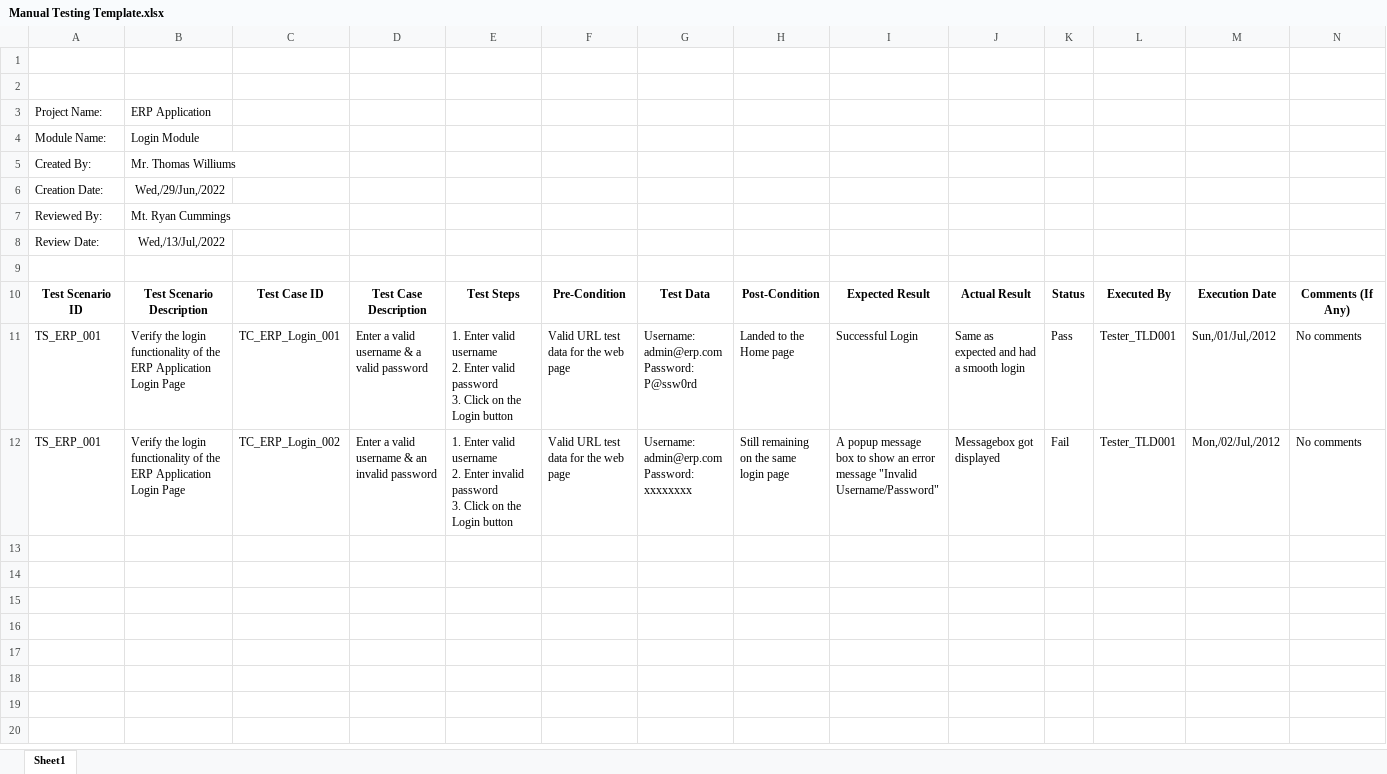
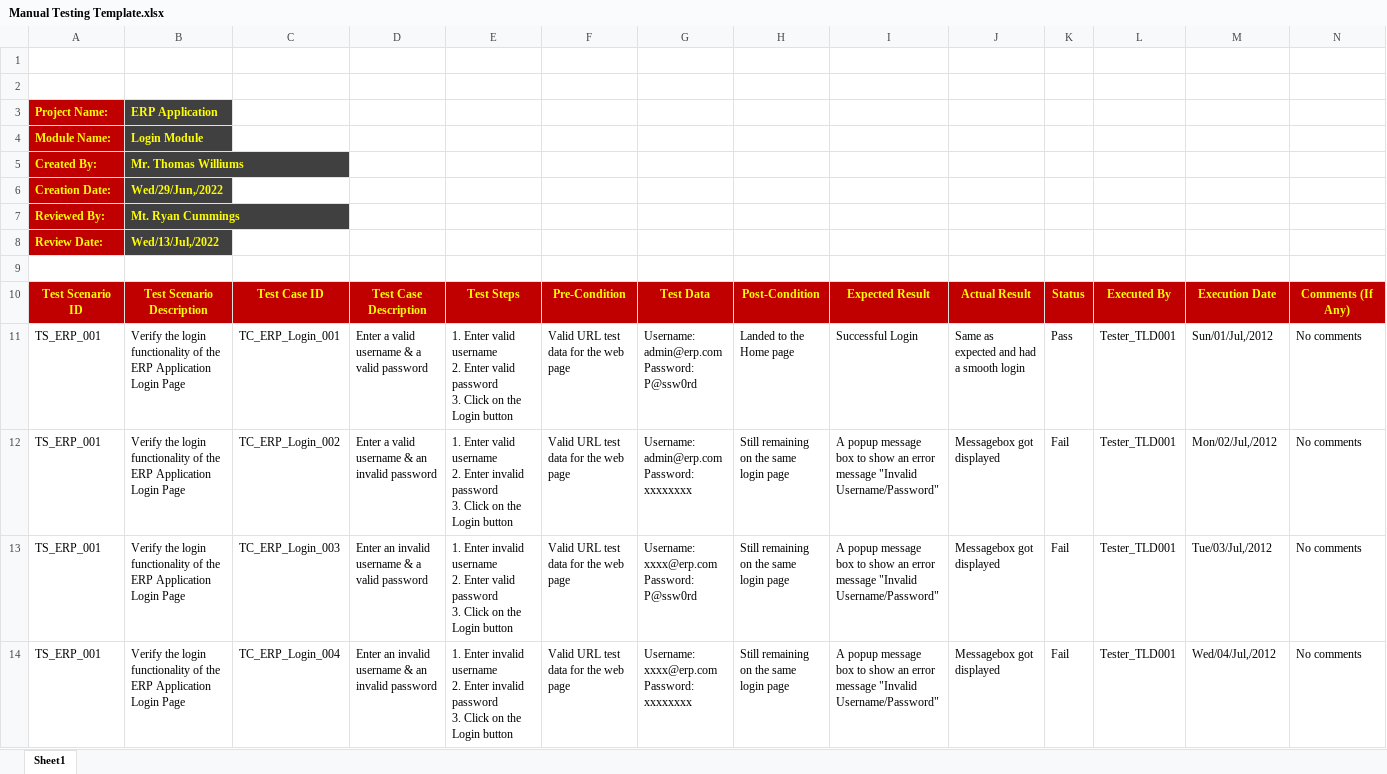
Before and after one commit to toarnabtrainer/USA_QA_148, an Excel workbook: Manual Testing Template.xlsx, sheet Sheet1, drawn as a sheet; values as stored, in another font and other column widths than the file's, no borders; table styles not drawn; ↵ is a line break in a cell; the diff names each change by its address in the sheet, - before the commit and + after, or states it on an @@ line.

Commit message:
Manual Test Case Templates

```diff
--- a/Manual Testing Template.xlsx (sheet Sheet1)
+++ b/Manual Testing Template.xlsx (sheet Sheet1)
-A3:A8 fill: none
+A3:A8 fill: #C00000
@@ A3:B8 bold: off → on, text colour: black → #FFFF00 @@
-B3:B8 fill: none
+B3:B8 fill: #404040
-B6: Wed,/29/Jun,/2022
+B6: Wed/29/Jun,/2022
-B6 alignment: right
+B6 alignment: left
-B8: Wed,/13/Jul,/2022
+B8: Wed/13/Jul,/2022
-B8 alignment: right
+B8 alignment: left
@@ A10:N10 fill: none → #C00000, text colour: black → #FFFF00 @@
-M11: Sun,/01/Jul,/2012
+M11: Sun/01/Jul,/2012
-M12: Mon,/02/Jul,/2012
+M12: Mon/02/Jul,/2012
+row 13: TS_ERP_001 | Verify the login functionality of the ERP Application Login Page | TC_ERP_Login_003 | Enter an invalid username & a valid password | 1. Enter invalid username ↵ 2. Enter valid password ↵ 3. Click on the Login button | Valid URL test data for the web page | Username: xxxx@erp.com ↵ Password: P@ssw0rd | Still remaining on the same login page | A popup message box to show an error message "Invalid Username/Password" | Messagebox got displayed | Fail | Tester_TLD001 | Tue/03/Jul,/2012 | No comments
+row 14: TS_ERP_001 | Verify the login functionality of the ERP Application Login Page | TC_ERP_Login_004 | Enter an invalid username & an invalid password | 1. Enter invalid username ↵ 2. Enter invalid password ↵ 3. Click on the Login button | Valid URL test data for the web page | Username: xxxx@erp.com ↵ Password: xxxxxxxx | Still remaining on the same login page | A popup message box to show an error message "Invalid Username/Password" | Messagebox got displayed | Fail | Tester_TLD001 | Wed/04/Jul,/2012 | No comments
```
Also changed, not shown: 4 other files.
